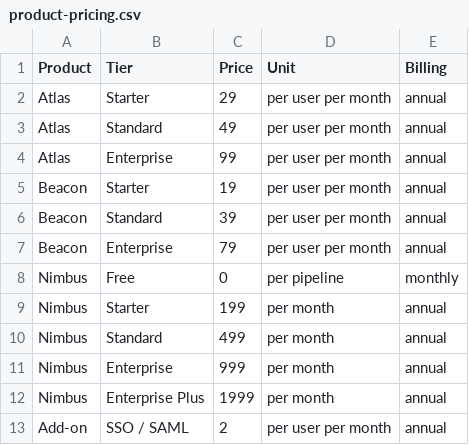
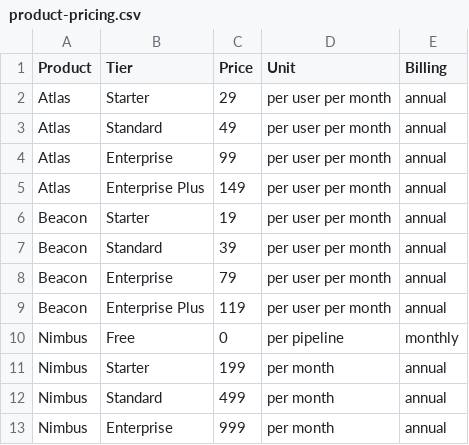
Before and after one commit to Ayush-840/KnowledgeRAG, a CSV file: knowledge-rag/eval-docs/product-pricing.csv, drawn as a sheet; only a part is shown; the shorter side is filled out with more unchanged rows; the diff covers the shown part only.

```diff
--- a/knowledge-rag/eval-docs/product-pricing.csv
+++ b/knowledge-rag/eval-docs/product-pricing.csv
@@ -4,2 +4,3 @@ Atlas,Standard,49,per user per month,annual
 Atlas,Enterprise,99,per user per month,annual
+Atlas,Enterprise Plus,149,per user per month,annual
 Beacon,Starter,19,per user per month,annual
@@ -7,2 +8,3 @@ Beacon,Standard,39,per user per month,annual
 Beacon,Enterprise,79,per user per month,annual
+Beacon,Enterprise Plus,119,per user per month,annual
 Nimbus,Free,0,per pipeline,monthly
```
Also changed, not shown: 28 added rows elsewhere in this file, 47 other files.
